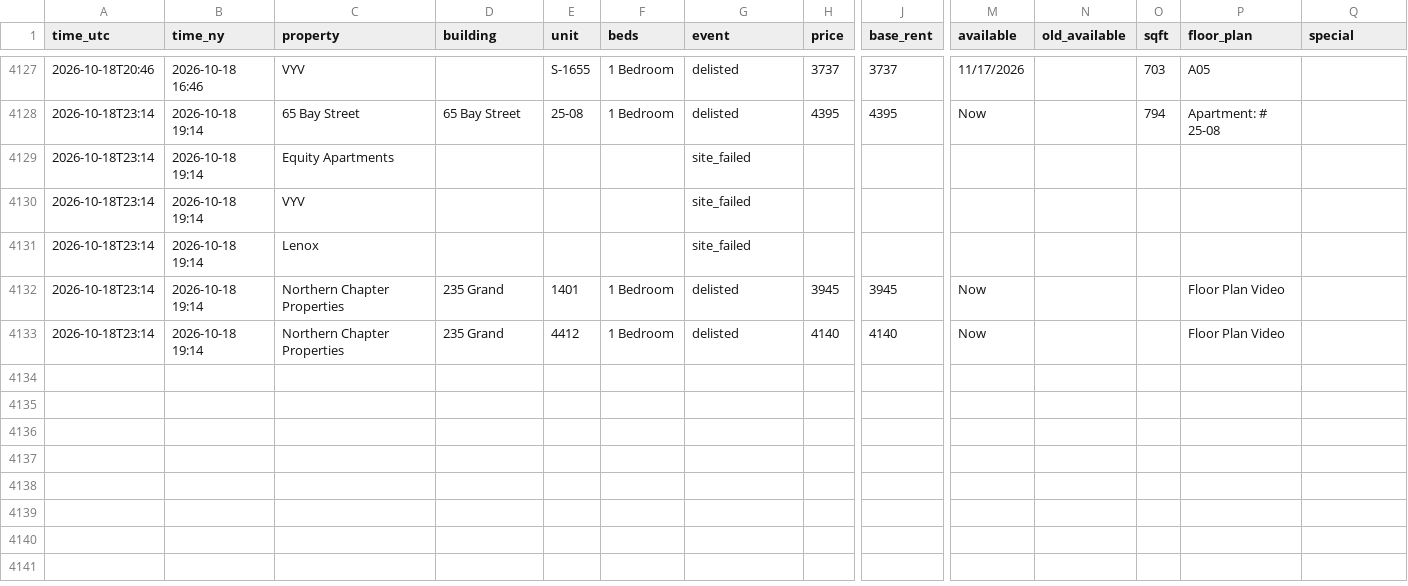
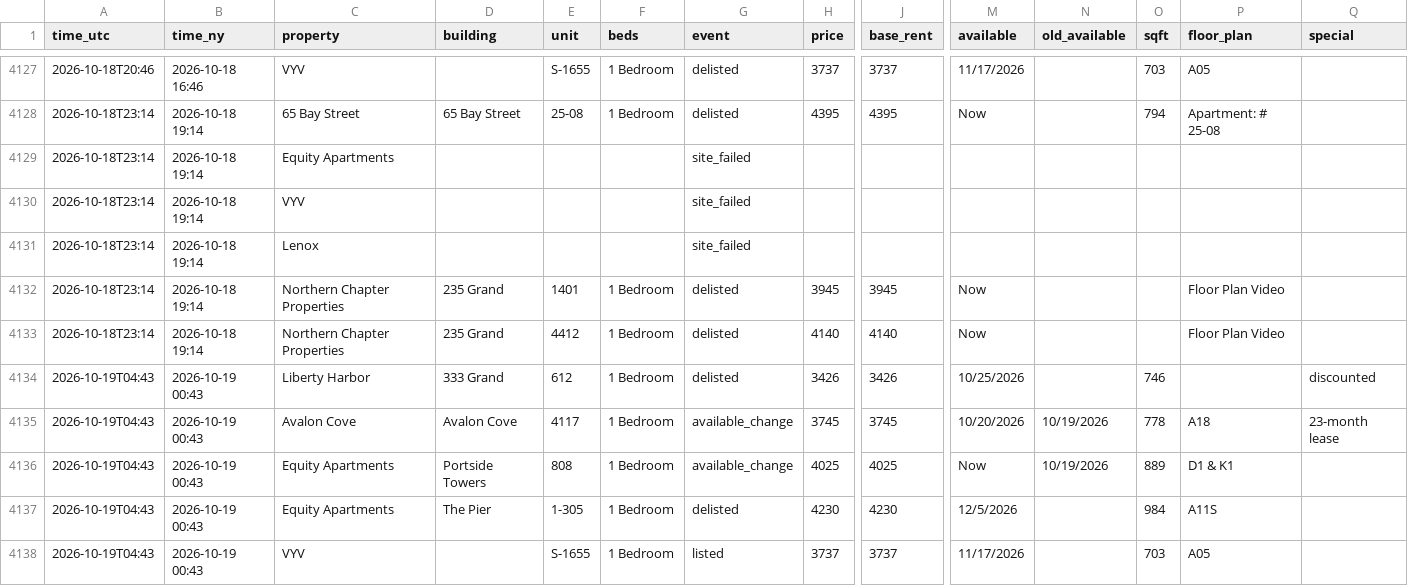
Before and after one commit to sanveg-rane-13/rental-tracker, a CSV file: data/history/events.csv, drawn as a sheet; only a part is shown, gaps mark what is left out; rows hold the shown columns only; the diff names each change by its address in the sheet, - before the commit and + after, or states it on an @@ line.

```diff
--- a/data/history/events.csv
+++ b/data/history/events.csv
+row 4134: 2026-10-19T04:43 | 2026-10-19 00:43 | Liberty Harbor | 333 Grand | 612 | 1 Bedroom | delisted | 3426 | 3426 | 10/25/2026 |  | 746 |  | discounted
+row 4135: 2026-10-19T04:43 | 2026-10-19 00:43 | Avalon Cove | Avalon Cove | 4117 | 1 Bedroom | available_change | 3745 | 3745 | 10/20/2026 | 10/19/2026 | 778 | A18 | 23-month lease
+row 4136: 2026-10-19T04:43 | 2026-10-19 00:43 | Equity Apartments | Portside Towers | 808 | 1 Bedroom | available_change | 4025 | 4025 | Now | 10/19/2026 | 889 | D1 & K1
+row 4137: 2026-10-19T04:43 | 2026-10-19 00:43 | Equity Apartments | The Pier | 1-305 | 1 Bedroom | delisted | 4230 | 4230 | 12/5/2026 |  | 984 | A11S
+row 4138: 2026-10-19T04:43 | 2026-10-19 00:43 | VYV |  | S-1655 | 1 Bedroom | listed | 3737 | 3737 | 11/17/2026 |  | 703 | A05
```
Also changed, not shown: 10 other files.
